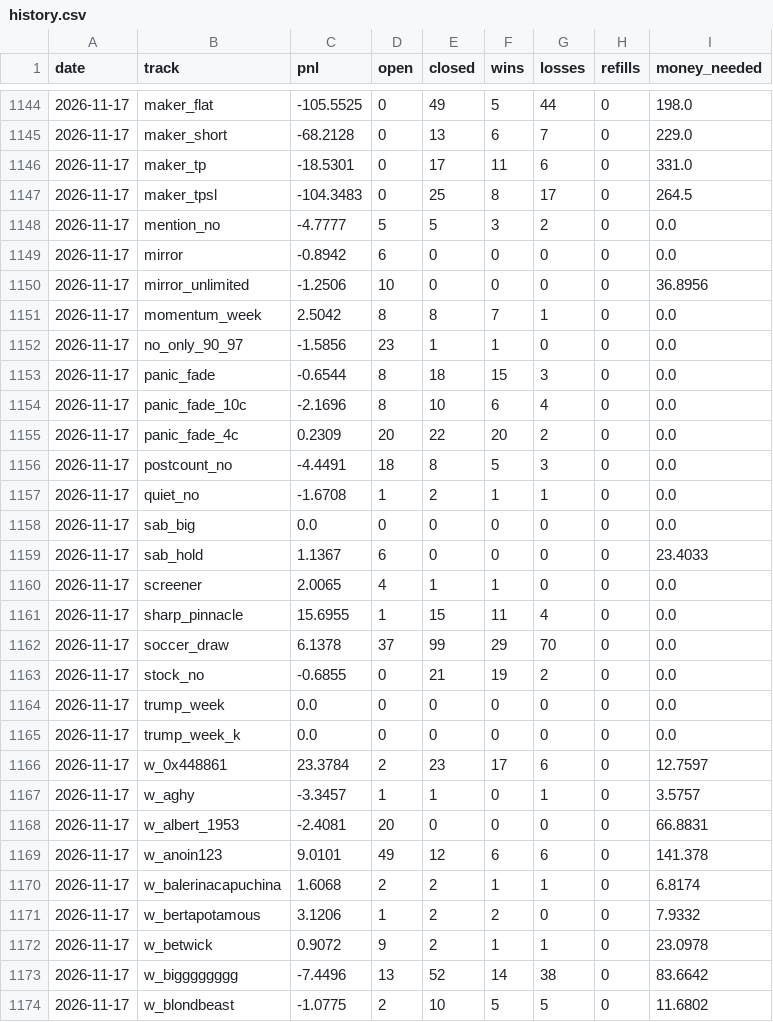
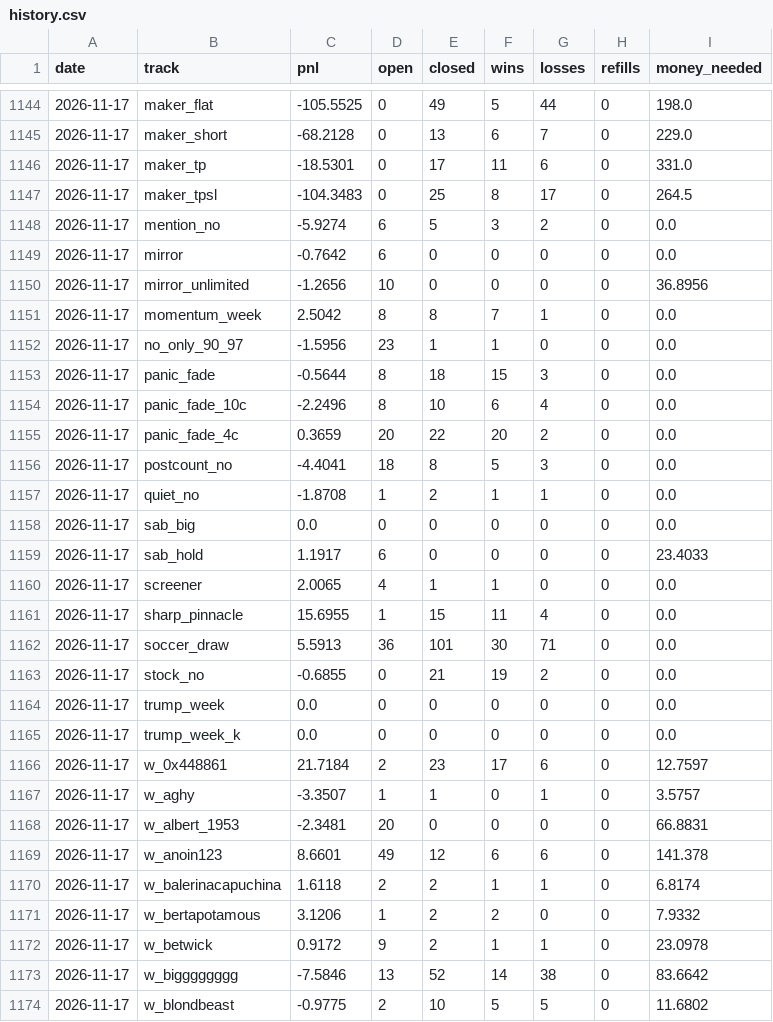
Before and after one commit to palsk1/poly-paper-bot, a CSV file: state/history.csv, drawn as a sheet; only a part is shown, gaps mark what is left out; the diff covers the shown part only.

```diff
--- a/state/history.csv
+++ b/state/history.csv
@@ -1147,17 +1147,17 @@ date,track,pnl,open,closed,wins,losses,refills,money_needed
 2026-11-17,maker_tpsl,-104.3483,0,25,8,17,0,264.5
-2026-11-17,mention_no,-4.7777,5,5,3,2,0,0.0
-2026-11-17,mirror,-0.8942,6,0,0,0,0,0.0
-2026-11-17,mirror_unlimited,-1.2506,10,0,0,0,0,36.8956
+2026-11-17,mention_no,-5.9274,6,5,3,2,0,0.0
+2026-11-17,mirror,-0.7642,6,0,0,0,0,0.0
+2026-11-17,mirror_unlimited,-1.2656,10,0,0,0,0,36.8956
 2026-11-17,momentum_week,2.5042,8,8,7,1,0,0.0
-2026-11-17,no_only_90_97,-1.5856,23,1,1,0,0,0.0
-2026-11-17,panic_fade,-0.6544,8,18,15,3,0,0.0
-2026-11-17,panic_fade_10c,-2.1696,8,10,6,4,0,0.0
-2026-11-17,panic_fade_4c,0.2309,20,22,20,2,0,0.0
-2026-11-17,postcount_no,-4.4491,18,8,5,3,0,0.0
-2026-11-17,quiet_no,-1.6708,1,2,1,1,0,0.0
+2026-11-17,no_only_90_97,-1.5956,23,1,1,0,0,0.0
+2026-11-17,panic_fade,-0.5644,8,18,15,3,0,0.0
+2026-11-17,panic_fade_10c,-2.2496,8,10,6,4,0,0.0
+2026-11-17,panic_fade_4c,0.3659,20,22,20,2,0,0.0
+2026-11-17,postcount_no,-4.4041,18,8,5,3,0,0.0
+2026-11-17,quiet_no,-1.8708,1,2,1,1,0,0.0
 2026-11-17,sab_big,0.0,0,0,0,0,0,0.0
-2026-11-17,sab_hold,1.1367,6,0,0,0,0,23.4033
+2026-11-17,sab_hold,1.1917,6,0,0,0,0,23.4033
 2026-11-17,screener,2.0065,4,1,1,0,0,0.0
 2026-11-17,sharp_pinnacle,15.6955,1,15,11,4,0,0.0
-2026-11-17,soccer_draw,6.1378,37,99,29,70,0,0.0
+2026-11-17,soccer_draw,5.5913,36,101,30,71,0,0.0
 2026-11-17,stock_no,-0.6855,0,21,19,2,0,0.0
@@ -1165,10 +1165,10 @@ date,track,pnl,open,closed,wins,losses,refills,money_needed
 2026-11-17,trump_week_k,0.0,0,0,0,0,0,0.0
-2026-11-17,w_0x448861,23.3784,2,23,17,6,0,12.7597
-2026-11-17,w_aghy,-3.3457,1,1,0,1,0,3.5757
-2026-11-17,w_albert_1953,-2.4081,20,0,0,0,0,66.8831
-2026-11-17,w_anoin123,9.0101,49,12,6,6,0,141.378
-2026-11-17,w_balerinacapuchina,1.6068,2,2,1,1,0,6.8174
+2026-11-17,w_0x448861,21.7184,2,23,17,6,0,12.7597
+2026-11-17,w_aghy,-3.3507,1,1,0,1,0,3.5757
+2026-11-17,w_albert_1953,-2.3481,20,0,0,0,0,66.8831
+2026-11-17,w_anoin123,8.6601,49,12,6,6,0,141.378
+2026-11-17,w_balerinacapuchina,1.6118,2,2,1,1,0,6.8174
 2026-11-17,w_bertapotamous,3.1206,1,2,2,0,0,7.9332
-2026-11-17,w_betwick,0.9072,9,2,1,1,0,23.0978
-2026-11-17,w_bigggggggg,-7.4496,13,52,14,38,0,83.6642
-2026-11-17,w_blondbeast,-1.0775,2,10,5,5,0,11.6802
+2026-11-17,w_betwick,0.9172,9,2,1,1,0,23.0978
+2026-11-17,w_bigggggggg,-7.5846,13,52,14,38,0,83.6642
+2026-11-17,w_blondbeast,-0.9775,2,10,5,5,0,11.6802
```
Also changed, not shown: 73 edited cells elsewhere in this file, 11 other files.
